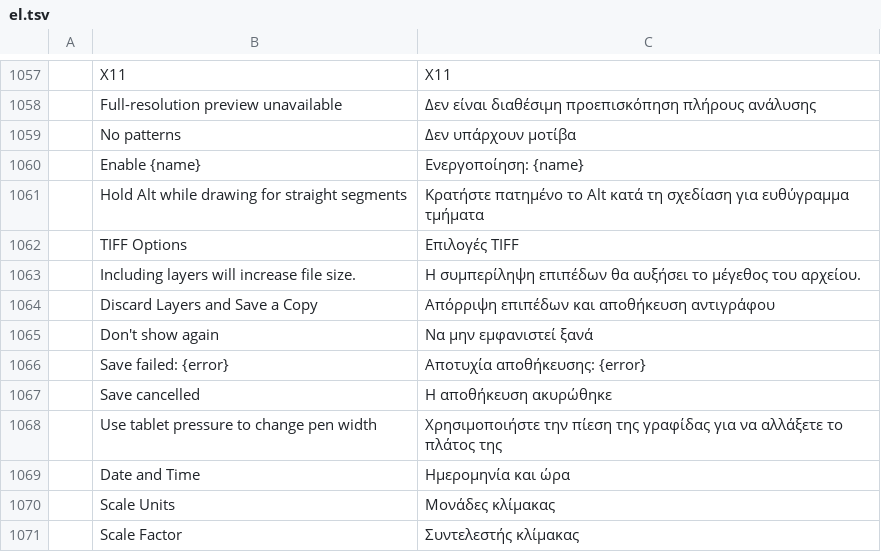
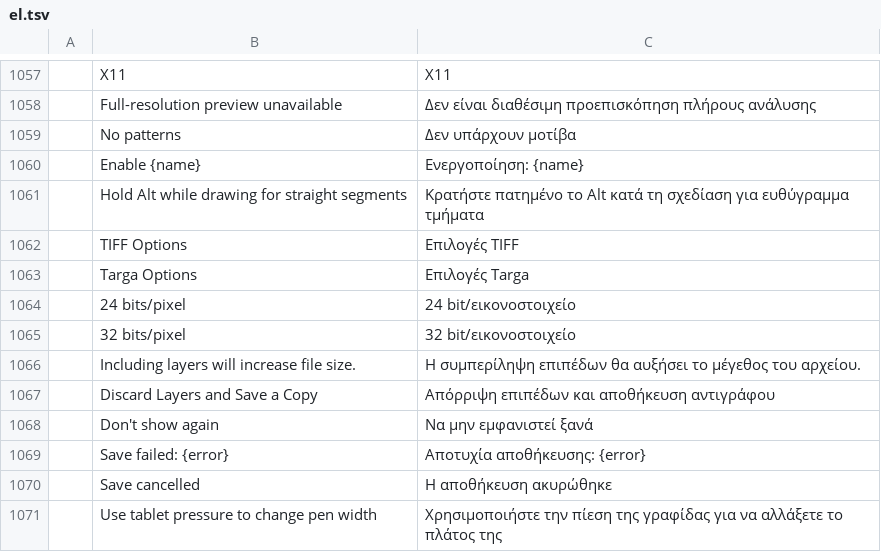
Before and after one commit to 00xJS/photocraft, a TSV file: crates/ui-egui/src/i18n/el.tsv, drawn as a sheet; only a part is shown, gaps mark what is left out; the shorter side is filled out with more unchanged rows; the diff names each change by its address in the sheet, - before the commit and + after, or states it on an @@ line.

Commit message:
TGA: targa options asks for 24 or 32 bits/pixel, same as in Photoshop (#2760)
Co-authored-by: Brandon Thomas <echelon@gmail.com>

```diff
--- a/crates/ui-egui/src/i18n/el.tsv
+++ b/crates/ui-egui/src/i18n/el.tsv
+row 1063:  | Targa Options | Επιλογές Targa
+row 1064:  | 24 bits/pixel | 24 bit/εικονοστοιχείο
+row 1065:  | 32 bits/pixel | 32 bit/εικονοστοιχείο
```
Also changed, not shown: crates/ui-egui/src/i18n/es.tsv, crates/ui-egui/src/i18n/ja.tsv, 41 other files.
